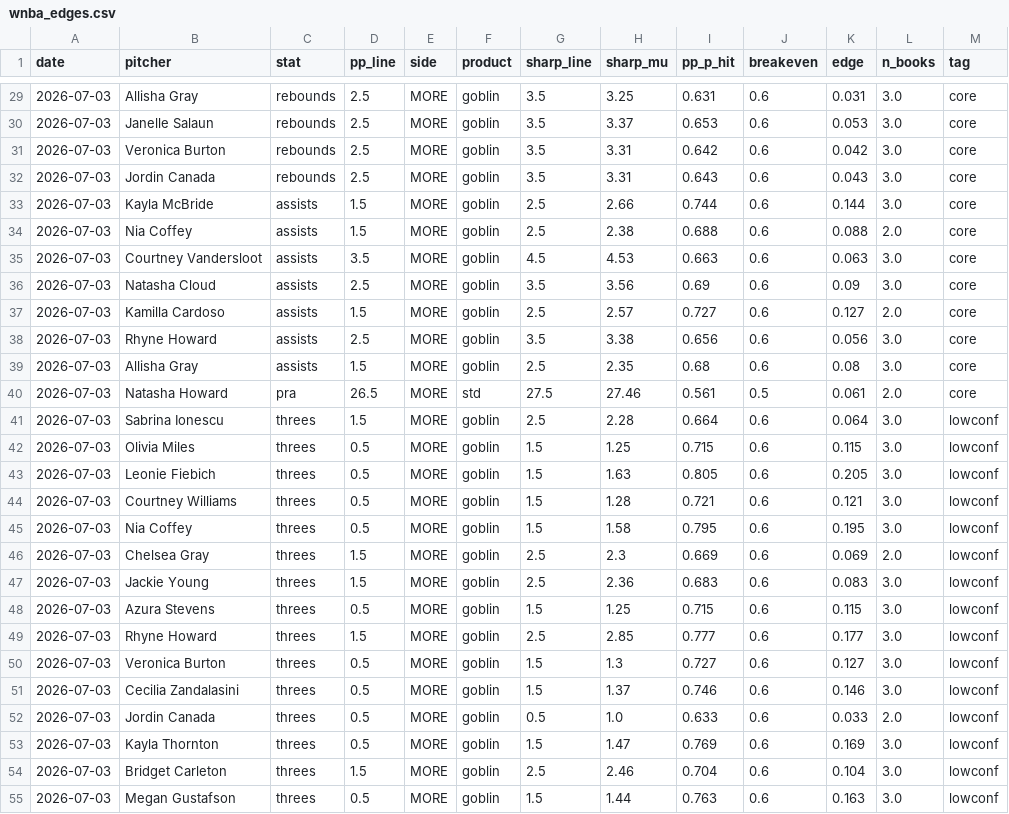
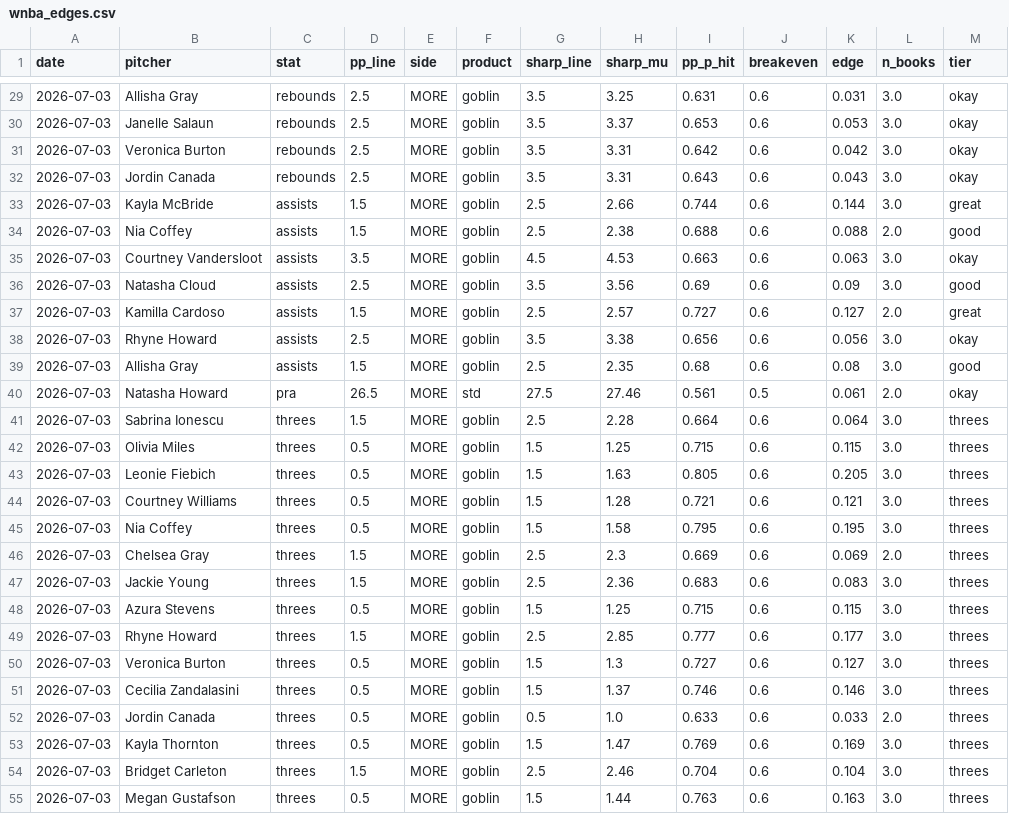
Before and after one commit to factoreric123-sketch/mlbodds, a CSV file: mlb/pp_logs/wnba_edges.csv, drawn as a sheet; only a part is shown, gaps mark what is left out; the diff covers the shown part only.

```diff
--- a/mlb/pp_logs/wnba_edges.csv
+++ b/mlb/pp_logs/wnba_edges.csv
@@ -1 +1 @@
-date,pitcher,stat,pp_line,side,product,sharp_line,sharp_mu,pp_p_hit,breakeven,edge,n_books,tag
+date,pitcher,stat,pp_line,side,product,sharp_line,sharp_mu,pp_p_hit,breakeven,edge,n_books,tier
@@ -29,27 +29,27 @@ date,pitcher,stat,pp_line,side,product,sharp_line,sharp_mu,pp_p_hit,breakeven,ed
-2026-07-03,Allisha Gray,rebounds,2.5,MORE,goblin,3.5,3.25,0.631,0.6,0.031,3.0,core
-2026-07-03,Janelle Salaun,rebounds,2.5,MORE,goblin,3.5,3.37,0.653,0.6,0.053,3.0,core
-2026-07-03,Veronica Burton,rebounds,2.5,MORE,goblin,3.5,3.31,0.642,0.6,0.042,3.0,core
-2026-07-03,Jordin Canada,rebounds,2.5,MORE,goblin,3.5,3.31,0.643,0.6,0.043,3.0,core
-2026-07-03,Kayla McBride,assists,1.5,MORE,goblin,2.5,2.66,0.744,0.6,0.144,3.0,core
-2026-07-03,Nia Coffey,assists,1.5,MORE,goblin,2.5,2.38,0.688,0.6,0.088,2.0,core
-2026-07-03,Courtney Vandersloot,assists,3.5,MORE,goblin,4.5,4.53,0.663,0.6,0.063,3.0,core
-2026-07-03,Natasha Cloud,assists,2.5,MORE,goblin,3.5,3.56,0.69,0.6,0.09,3.0,core
-2026-07-03,Kamilla Cardoso,assists,1.5,MORE,goblin,2.5,2.57,0.727,0.6,0.127,2.0,core
-2026-07-03,Rhyne Howard,assists,2.5,MORE,goblin,3.5,3.38,0.656,0.6,0.056,3.0,core
-2026-07-03,Allisha Gray,assists,1.5,MORE,goblin,2.5,2.35,0.68,0.6,0.08,3.0,core
-2026-07-03,Natasha Howard,pra,26.5,MORE,std,27.5,27.46,0.561,0.5,0.061,2.0,core
-2026-07-03,Sabrina Ionescu,threes,1.5,MORE,goblin,2.5,2.28,0.664,0.6,0.064,3.0,lowconf
-2026-07-03,Olivia Miles,threes,0.5,MORE,goblin,1.5,1.25,0.715,0.6,0.115,3.0,lowconf
-2026-07-03,Leonie Fiebich,threes,0.5,MORE,goblin,1.5,1.63,0.805,0.6,0.205,3.0,lowconf
-2026-07-03,Courtney Williams,threes,0.5,MORE,goblin,1.5,1.28,0.721,0.6,0.121,3.0,lowconf
-2026-07-03,Nia Coffey,threes,0.5,MORE,goblin,1.5,1.58,0.795,0.6,0.195,3.0,lowconf
-2026-07-03,Chelsea Gray,threes,1.5,MORE,goblin,2.5,2.3,0.669,0.6,0.069,2.0,lowconf
-2026-07-03,Jackie Young,threes,1.5,MORE,goblin,2.5,2.36,0.683,0.6,0.083,3.0,lowconf
-2026-07-03,Azura Stevens,threes,0.5,MORE,goblin,1.5,1.25,0.715,0.6,0.115,3.0,lowconf
-2026-07-03,Rhyne Howard,threes,1.5,MORE,goblin,2.5,2.85,0.777,0.6,0.177,3.0,lowconf
-2026-07-03,Veronica Burton,threes,0.5,MORE,goblin,1.5,1.3,0.727,0.6,0.127,3.0,lowconf
-2026-07-03,Cecilia Zandalasini,threes,0.5,MORE,goblin,1.5,1.37,0.746,0.6,0.146,3.0,lowconf
-2026-07-03,Jordin Canada,threes,0.5,MORE,goblin,0.5,1.0,0.633,0.6,0.033,2.0,lowconf
-2026-07-03,Kayla Thornton,threes,0.5,MORE,goblin,1.5,1.47,0.769,0.6,0.169,3.0,lowconf
-2026-07-03,Bridget Carleton,threes,1.5,MORE,goblin,2.5,2.46,0.704,0.6,0.104,3.0,lowconf
-2026-07-03,Megan Gustafson,threes,0.5,MORE,goblin,1.5,1.44,0.763,0.6,0.163,3.0,lowconf
+2026-07-03,Allisha Gray,rebounds,2.5,MORE,goblin,3.5,3.25,0.631,0.6,0.031,3.0,okay
+2026-07-03,Janelle Salaun,rebounds,2.5,MORE,goblin,3.5,3.37,0.653,0.6,0.053,3.0,okay
+2026-07-03,Veronica Burton,rebounds,2.5,MORE,goblin,3.5,3.31,0.642,0.6,0.042,3.0,okay
+2026-07-03,Jordin Canada,rebounds,2.5,MORE,goblin,3.5,3.31,0.643,0.6,0.043,3.0,okay
+2026-07-03,Kayla McBride,assists,1.5,MORE,goblin,2.5,2.66,0.744,0.6,0.144,3.0,great
+2026-07-03,Nia Coffey,assists,1.5,MORE,goblin,2.5,2.38,0.688,0.6,0.088,2.0,good
+2026-07-03,Courtney Vandersloot,assists,3.5,MORE,goblin,4.5,4.53,0.663,0.6,0.063,3.0,okay
+2026-07-03,Natasha Cloud,assists,2.5,MORE,goblin,3.5,3.56,0.69,0.6,0.09,3.0,good
+2026-07-03,Kamilla Cardoso,assists,1.5,MORE,goblin,2.5,2.57,0.727,0.6,0.127,2.0,great
+2026-07-03,Rhyne Howard,assists,2.5,MORE,goblin,3.5,3.38,0.656,0.6,0.056,3.0,okay
+2026-07-03,Allisha Gray,assists,1.5,MORE,goblin,2.5,2.35,0.68,0.6,0.08,3.0,good
+2026-07-03,Natasha Howard,pra,26.5,MORE,std,27.5,27.46,0.561,0.5,0.061,2.0,okay
+2026-07-03,Sabrina Ionescu,threes,1.5,MORE,goblin,2.5,2.28,0.664,0.6,0.064,3.0,threes
+2026-07-03,Olivia Miles,threes,0.5,MORE,goblin,1.5,1.25,0.715,0.6,0.115,3.0,threes
+2026-07-03,Leonie Fiebich,threes,0.5,MORE,goblin,1.5,1.63,0.805,0.6,0.205,3.0,threes
+2026-07-03,Courtney Williams,threes,0.5,MORE,goblin,1.5,1.28,0.721,0.6,0.121,3.0,threes
+2026-07-03,Nia Coffey,threes,0.5,MORE,goblin,1.5,1.58,0.795,0.6,0.195,3.0,threes
+2026-07-03,Chelsea Gray,threes,1.5,MORE,goblin,2.5,2.3,0.669,0.6,0.069,2.0,threes
+2026-07-03,Jackie Young,threes,1.5,MORE,goblin,2.5,2.36,0.683,0.6,0.083,3.0,threes
+2026-07-03,Azura Stevens,threes,0.5,MORE,goblin,1.5,1.25,0.715,0.6,0.115,3.0,threes
+2026-07-03,Rhyne Howard,threes,1.5,MORE,goblin,2.5,2.85,0.777,0.6,0.177,3.0,threes
+2026-07-03,Veronica Burton,threes,0.5,MORE,goblin,1.5,1.3,0.727,0.6,0.127,3.0,threes
+2026-07-03,Cecilia Zandalasini,threes,0.5,MORE,goblin,1.5,1.37,0.746,0.6,0.146,3.0,threes
+2026-07-03,Jordin Canada,threes,0.5,MORE,goblin,0.5,1.0,0.633,0.6,0.033,2.0,threes
+2026-07-03,Kayla Thornton,threes,0.5,MORE,goblin,1.5,1.47,0.769,0.6,0.169,3.0,threes
+2026-07-03,Bridget Carleton,threes,1.5,MORE,goblin,2.5,2.46,0.704,0.6,0.104,3.0,threes
+2026-07-03,Megan Gustafson,threes,0.5,MORE,goblin,1.5,1.44,0.763,0.6,0.163,3.0,threes
```
Also changed, not shown: 28 edited cells elsewhere in this file, mlb/pp_logs/wnba_grades.csv, 2 other files.
